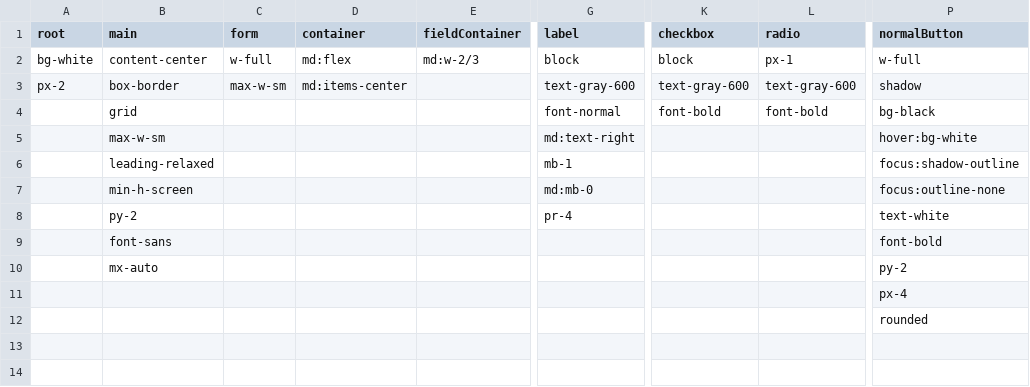
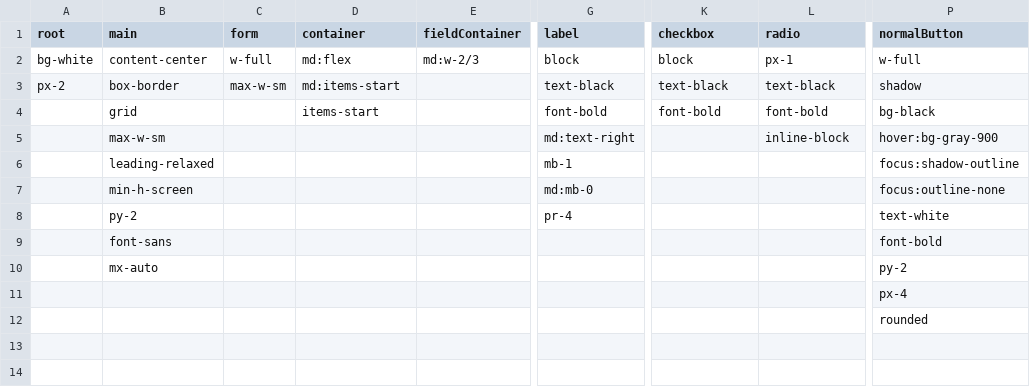
Before and after one commit to functorforms/functor-styles, a TSV file: functor.tsv, drawn as a sheet; only a part is shown, gaps mark what is left out; the diff names each change by its address in the sheet, - before the commit and + after, or states it on an @@ line.

Commit message:
upd

```diff
--- a/functor.tsv
+++ b/functor.tsv
-D3 (container): md:items-center
+D3 (container): md:items-start
-G3 (label): text-gray-600
+G3 (label): text-black
-K3 (checkbox): text-gray-600
+K3 (checkbox): text-black
-L3 (radio): text-gray-600
+L3 (radio): text-black
-D4 (container): (empty)
+D4 (container): items-start
-G4 (label): font-normal
+G4 (label): font-bold
-L5 (radio): (empty)
+L5 (radio): inline-block
-P5 (normalButton): hover:bg-white
+P5 (normalButton): hover:bg-gray-900
```
